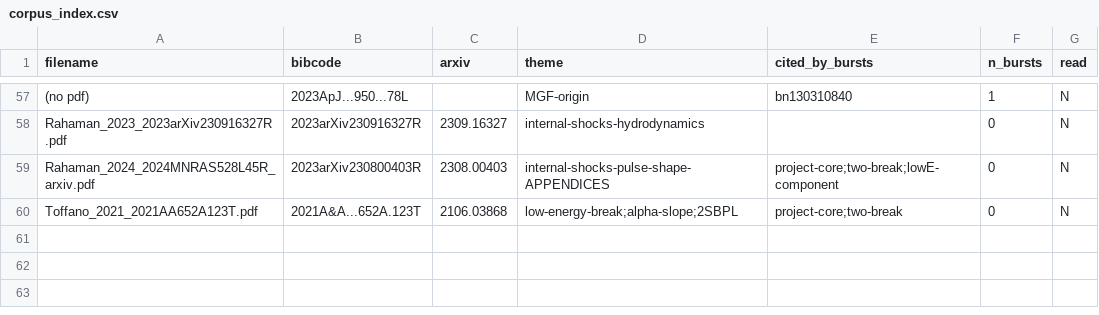
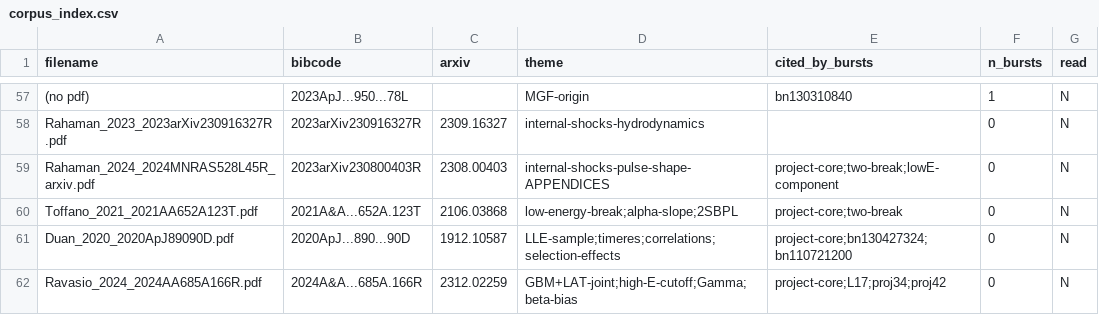
Before and after one commit to vikas-chand/SinglePulses, a CSV file: Skills_training/corpus_index.csv, drawn as a sheet; only a part is shown, gaps mark what is left out.

```diff
--- a/Skills_training/corpus_index.csv
+++ b/Skills_training/corpus_index.csv
@@ -60 +60,3 @@ Rahaman_2024_2024MNRAS528L45R_arxiv.pdf,2023arXiv230800403R,2308.00403,internal-
 Toffano_2021_2021AA652A123T.pdf,2021A&A...652A.123T,2106.03868,low-energy-break;alpha-slope;2SBPL,project-core;two-break,0,N
+Duan_2020_2020ApJ89090D.pdf,2020ApJ...890...90D,1912.10587,LLE-sample;timeres;correlations;selection-effects,project-core;bn130427324;bn110721200,0,N
+Ravasio_2024_2024AA685A166R.pdf,2024A&A...685A.166R,2312.02259,GBM+LAT-joint;high-E-cutoff;Gamma;beta-bias,project-core;L17;proj34;proj42,0,N
```
Also changed, not shown: 1 other file.
